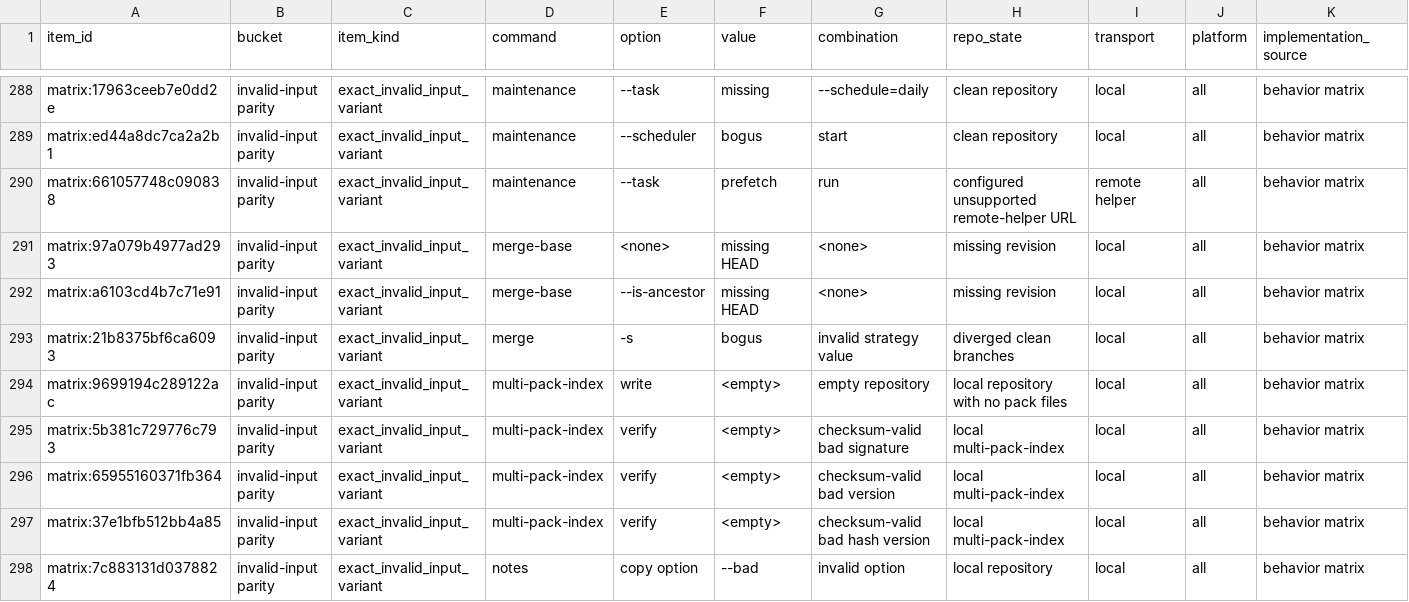
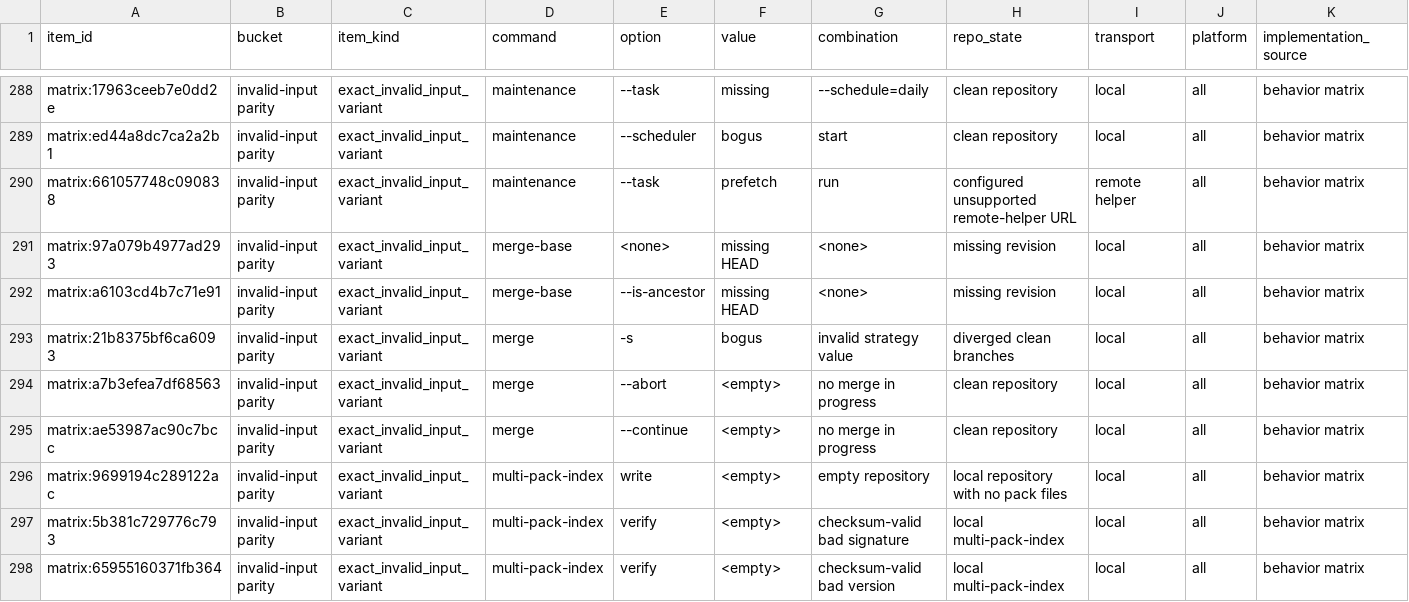
Before and after one commit to dschewchenko/zmin, a TSV file: docs/cli/census/invalid_input_parity.tsv, drawn as a sheet; only a part is shown, gaps mark what is left out; the shorter side is filled out with more unchanged rows; rows hold the shown columns only; the diff names each change by its address in the sheet, - before the commit and + after, or states it on an @@ line.

Commit message:
docs: add merge invalid-input matrix rows

```diff
--- a/docs/cli/census/invalid_input_parity.tsv
+++ b/docs/cli/census/invalid_input_parity.tsv
+row 294: matrix:a7b3efea7df68563 | invalid-input parity | exact_invalid_input_variant | merge | --abort | <empty> | no merge in progress | clean repository | local | all | behavior matrix
+row 295: matrix:ae53987ac90c7bcc | invalid-input parity | exact_invalid_input_variant | merge | --continue | <empty> | no merge in progress | clean repository | local | all | behavior matrix
```
Also changed, not shown: docs/cli/census/implemented_but_unverified.tsv, docs/cli/census/summary.tsv, 3 other files.
